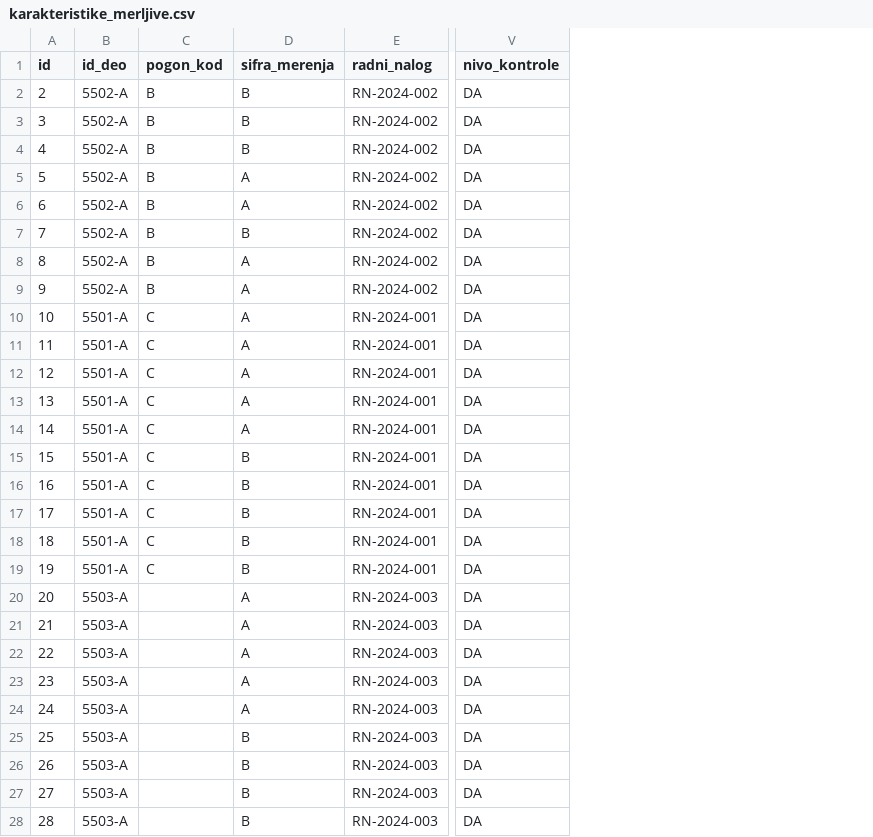
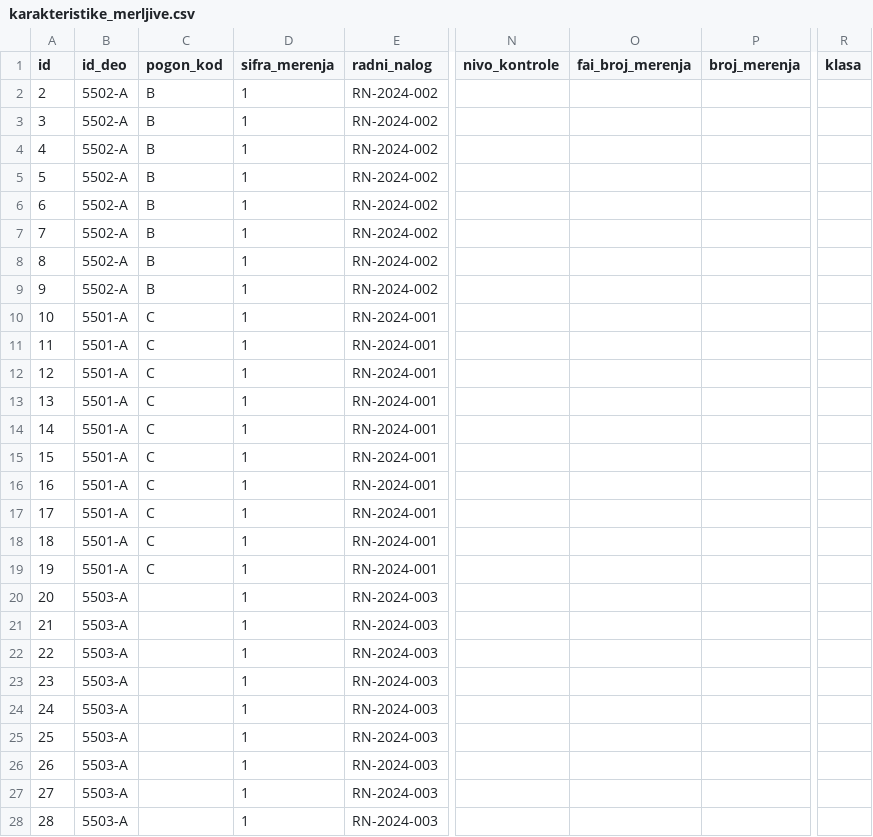
Before and after one commit to bodeks034/spc-web, a CSV file: excel rad izmenjen/sifrarnik-paket/csv/karakteristike_merljive.csv, drawn as a sheet; only a part is shown, gaps mark what is left out; removed rows and columns are numbered as before the commit, all else as after; the diff covers the shown part only; the diff names each change by its address in the sheet, - before the commit and + after, or states it on an @@ line.

```diff
--- a/excel rad izmenjen/sifrarnik-paket/csv/karakteristike_merljive.csv
+++ b/excel rad izmenjen/sifrarnik-paket/csv/karakteristike_merljive.csv
+column N (nivo_kontrole), empty
+column O (fai_broj_merenja), empty
+column P (broj_merenja), empty
+column R (klasa), empty
-column V (nivo_kontrole), rows 2-28: all DA
-D2:D4 (sifra_merenja): B
+D2:D4 (sifra_merenja): 1
-D5:D6 (sifra_merenja): A
+D5:D6 (sifra_merenja): 1
-D7 (sifra_merenja): B
+D7 (sifra_merenja): 1
-D8:D14 (sifra_merenja): A
+D8:D14 (sifra_merenja): 1
-D15:D19 (sifra_merenja): B
+D15:D19 (sifra_merenja): 1
-D20:D24 (sifra_merenja): A
+D20:D24 (sifra_merenja): 1
-D25:D28 (sifra_merenja): B
+D25:D28 (sifra_merenja): 1
```
Also changed, not shown: 14 edited cells elsewhere in this file, 29 other files.
